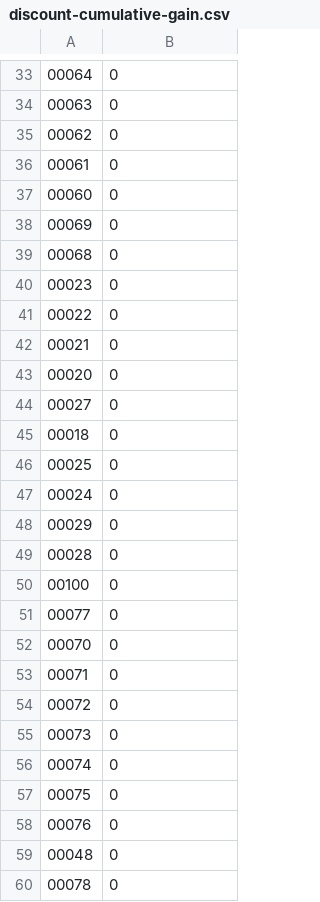
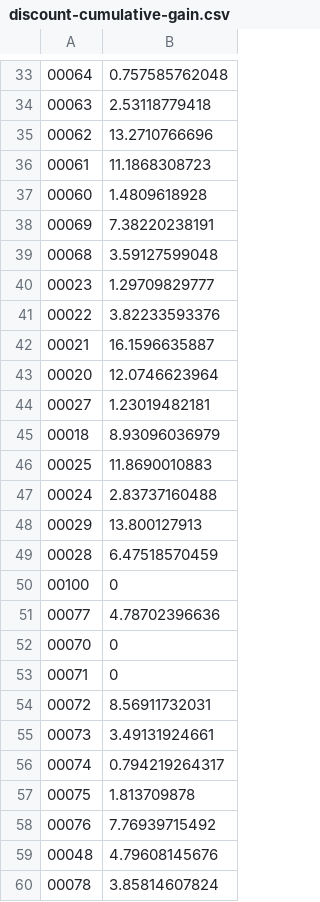
Before and after one commit to raulsenaferreira/Systems-Engineering, a CSV file: BRI/Work_3/MetricResults/discount-cumulative-gain.csv, drawn as a sheet; only a part is shown, gaps mark what is left out; the diff covers the shown part only.

```diff
--- a/BRI/Work_3/MetricResults/discount-cumulative-gain.csv
+++ b/BRI/Work_3/MetricResults/discount-cumulative-gain.csv
@@ -33,28 +33,28 @@
-00064;0
-00063;0
-00062;0
-00061;0
-00060;0
-00069;0
-00068;0
-00023;0
-00022;0
-00021;0
-00020;0
-00027;0
-00018;0
-00025;0
-00024;0
-00029;0
-00028;0
+00064;0.757585762048
+00063;2.53118779418
+00062;13.2710766696
+00061;11.1868308723
+00060;1.4809618928
+00069;7.38220238191
+00068;3.59127599048
+00023;1.29709829777
+00022;3.82233593376
+00021;16.1596635887
+00020;12.0746623964
+00027;1.23019482181
+00018;8.93096036979
+00025;11.8690010883
+00024;2.83737160488
+00029;13.800127913
+00028;6.47518570459
 00100;0
-00077;0
+00077;4.78702396636
 00070;0
 00071;0
-00072;0
-00073;0
-00074;0
-00075;0
-00076;0
-00048;0
-00078;0
+00072;8.56911732031
+00073;3.49131924661
+00074;0.794219264317
+00075;1.813709878
+00076;7.76939715492
+00048;4.79608145676
+00078;3.85814607824
```
Also changed, not shown: 53 edited cells elsewhere in this file, BRI/Work_3/MetricResults/normalized-discount-cumulative-gain.csv, BRI/Work_3/MetricResults/precicionk.csv, 14 other files.
